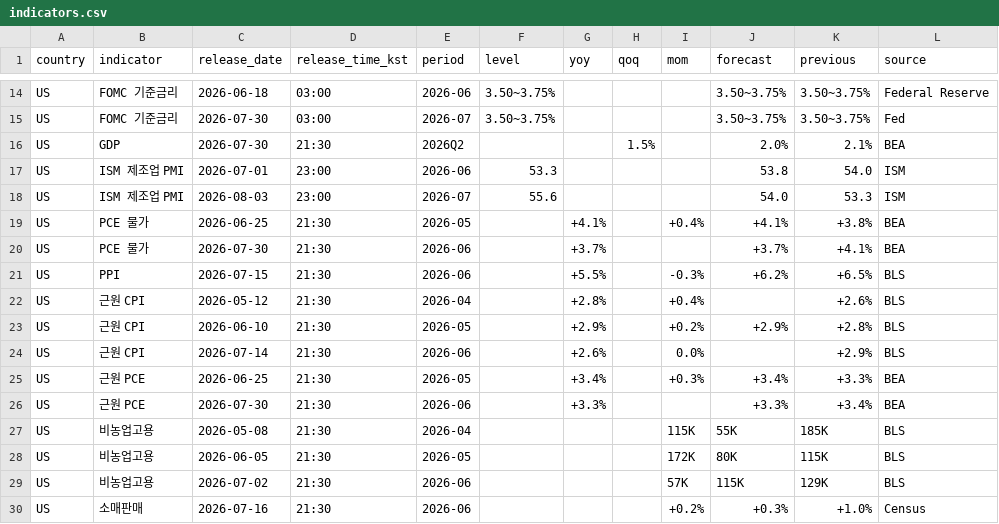
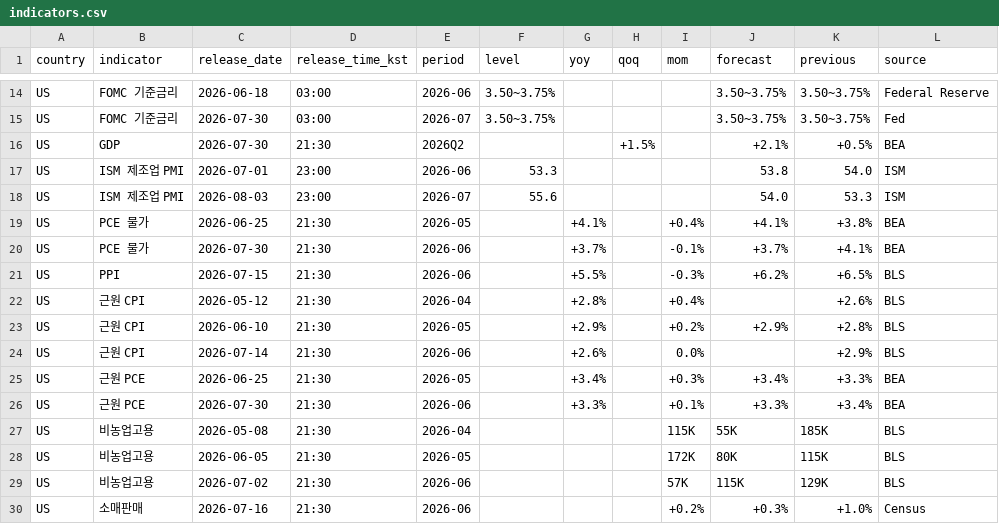
Before and after one commit to JusungR/personal-briefing, a CSV file: archive/indicators.csv, drawn as a sheet; only a part is shown, gaps mark what is left out.

```diff
--- a/archive/indicators.csv
+++ b/archive/indicators.csv
@@ -15,3 +15,3 @@ US,FOMC 기준금리,2026-06-18,03:00,2026-06,3.50~3.75%,,,,3.50~3.75%,3.50~3.75
 US,FOMC 기준금리,2026-07-30,03:00,2026-07,3.50~3.75%,,,,3.50~3.75%,3.50~3.75%,Fed
-US,GDP,2026-07-30,21:30,2026Q2,,,1.5%,,2.0%,2.1%,BEA
+US,GDP,2026-07-30,21:30,2026Q2,,,+1.5%,,+2.1%,+0.5%,BEA
 US,ISM 제조업 PMI,2026-07-01,23:00,2026-06,53.3,,,,53.8,54.0,ISM
@@ -19,3 +19,3 @@ US,ISM 제조업 PMI,2026-08-03,23:00,2026-07,55.6,,,,54.0,53.3,ISM
 US,PCE 물가,2026-06-25,21:30,2026-05,,+4.1%,,+0.4%,+4.1%,+3.8%,BEA
-US,PCE 물가,2026-07-30,21:30,2026-06,,+3.7%,,,+3.7%,+4.1%,BEA
+US,PCE 물가,2026-07-30,21:30,2026-06,,+3.7%,,-0.1%,+3.7%,+4.1%,BEA
 US,PPI,2026-07-15,21:30,2026-06,,+5.5%,,-0.3%,+6.2%,+6.5%,BLS
@@ -25,3 +25,3 @@ US,근원 CPI,2026-07-14,21:30,2026-06,,+2.6%,,0.0%,,+2.9%,BLS
 US,근원 PCE,2026-06-25,21:30,2026-05,,+3.4%,,+0.3%,+3.4%,+3.3%,BEA
-US,근원 PCE,2026-07-30,21:30,2026-06,,+3.3%,,,+3.3%,+3.4%,BEA
+US,근원 PCE,2026-07-30,21:30,2026-06,,+3.3%,,+0.1%,+3.3%,+3.4%,BEA
 US,비농업고용,2026-05-08,21:30,2026-04,,,,115K,55K,185K,BLS
```
Also changed, not shown: 1 other file.
